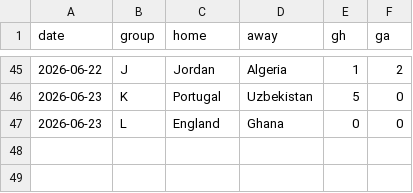
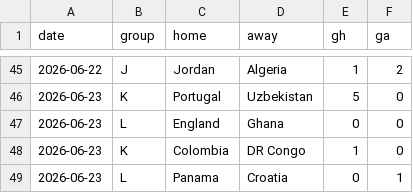
Before and after one commit to nmoguilner/ceia_add, a CSV file: mundial2026-montecarlo/data/sources/played.csv, drawn as a sheet; only a part is shown, gaps mark what is left out.

Commit message:
Mundial: snapshot 24-jun, cierra J2 de K y L
Registra Colombia 1-0 DR Congo y Panama 0-1 Croacia (anoche) en
groups/played y los saca de fixtures. Ahora los 12 grupos tienen 2 fechas
jugadas; restan las terceras (A,B,C hoy 24; ... K,L el 27). Re-corre 1M
(seed 2026, baseline) y actualiza la tabla del README.

Grupo K: Colombia 1ro (6 pts), Portugal 2do; define la J3 del 27.
Grupo L: England y Ghana 4 pts, Croatia 3 (vivo); Panama eliminado.

```diff
--- a/mundial2026-montecarlo/data/sources/played.csv
+++ b/mundial2026-montecarlo/data/sources/played.csv
@@ -47 +47,3 @@ date,group,home,away,gh,ga
 2026-06-23,L,England,Ghana,0,0
+2026-06-23,K,Colombia,DR Congo,1,0
+2026-06-23,L,Panama,Croatia,0,1
```
Also changed, not shown: mundial2026-montecarlo/data/sources/fixtures.csv, mundial2026-montecarlo/data/sources/groups.csv, 5 other files.
